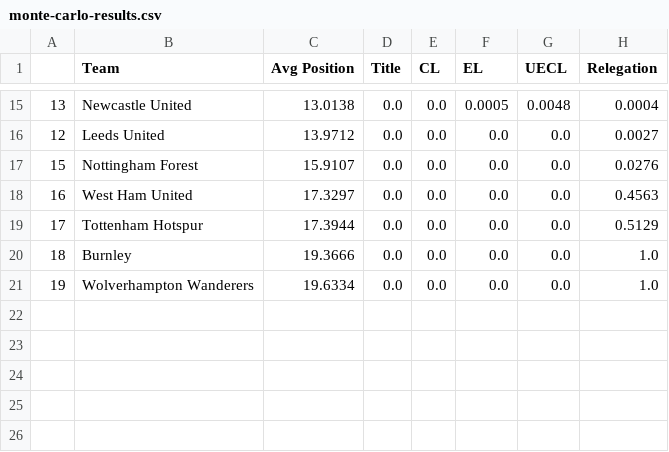
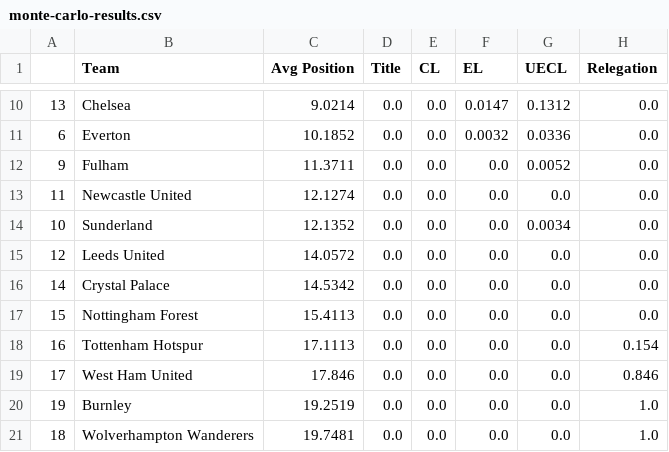
Before and after one commit to matecsapo/Football-Honk, a CSV file: source/honk/projections/ENG-Premier League/ENG-Premier League_monte-carlo-simulation/monte-carlo-results.csv, drawn as a sheet; only a part is shown, gaps mark what is left out; the diff covers the shown part only.

```diff
--- a/source/honk/projections/ENG-Premier League/ENG-Premier League_monte-carlo-simulation/monte-carlo-results.csv
+++ b/source/honk/projections/ENG-Premier League/ENG-Premier League_monte-carlo-simulation/monte-carlo-results.csv
@@ -15,7 +10,12 @@
-13,Newcastle United,13.0138,0.0,0.0,0.0005,0.0048,0.0004
-12,Leeds United,13.9712,0.0,0.0,0.0,0.0,0.0027
-15,Nottingham Forest,15.9107,0.0,0.0,0.0,0.0,0.0276
-16,West Ham United,17.3297,0.0,0.0,0.0,0.0,0.4563
-17,Tottenham Hotspur,17.3944,0.0,0.0,0.0,0.0,0.5129
-18,Burnley,19.3666,0.0,0.0,0.0,0.0,1.0
-19,Wolverhampton Wanderers,19.6334,0.0,0.0,0.0,0.0,1.0
+13,Chelsea,9.0214,0.0,0.0,0.0147,0.1312,0.0
+6,Everton,10.1852,0.0,0.0,0.0032,0.0336,0.0
+9,Fulham,11.3711,0.0,0.0,0.0,0.0052,0.0
+11,Newcastle United,12.1274,0.0,0.0,0.0,0.0,0.0
+10,Sunderland,12.1352,0.0,0.0,0.0,0.0034,0.0
+12,Leeds United,14.0572,0.0,0.0,0.0,0.0,0.0
+14,Crystal Palace,14.5342,0.0,0.0,0.0,0.0,0.0
+15,Nottingham Forest,15.4113,0.0,0.0,0.0,0.0,0.0
+16,Tottenham Hotspur,17.1113,0.0,0.0,0.0,0.0,0.154
+17,West Ham United,17.846,0.0,0.0,0.0,0.0,0.846
+19,Burnley,19.2519,0.0,0.0,0.0,0.0,1.0
+18,Wolverhampton Wanderers,19.7481,0.0,0.0,0.0,0.0,1.0
```
Also changed, not shown: 2 added rows, 7 removed rows and 22 edited cells elsewhere in this file, source/honk/projections/ENG-Premier League/ENG-Premier League_game_predictions.csv, source/honk/projections/FRA-Ligue 1/FRA-Ligue 1_game_predictions.csv, 47 other files.
